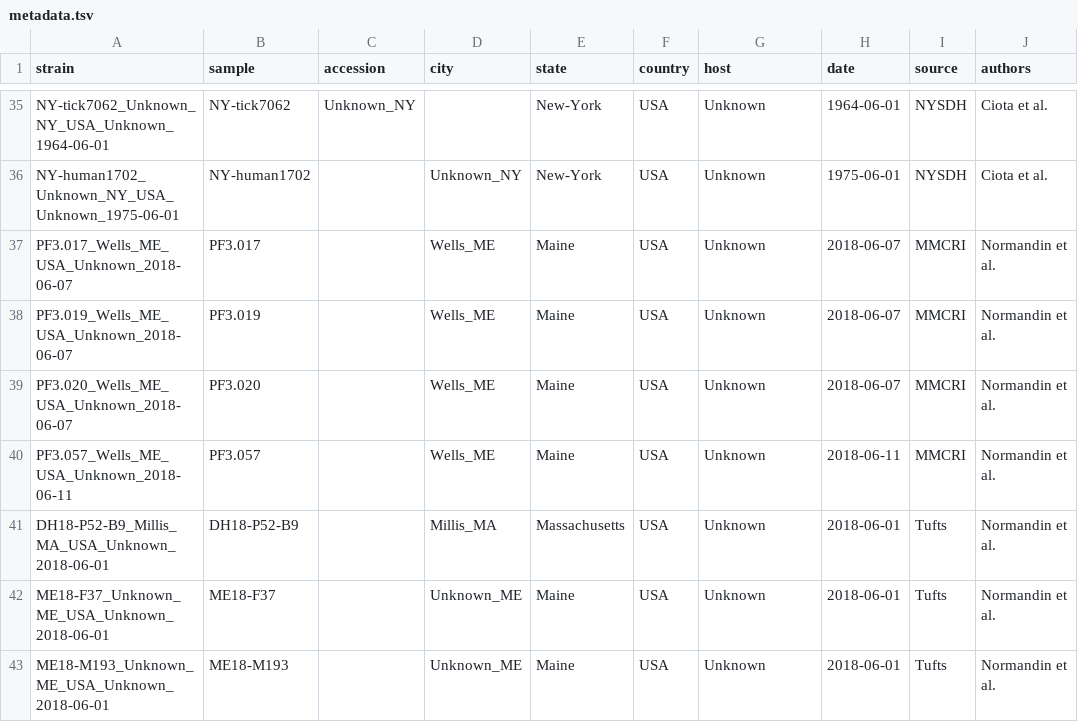
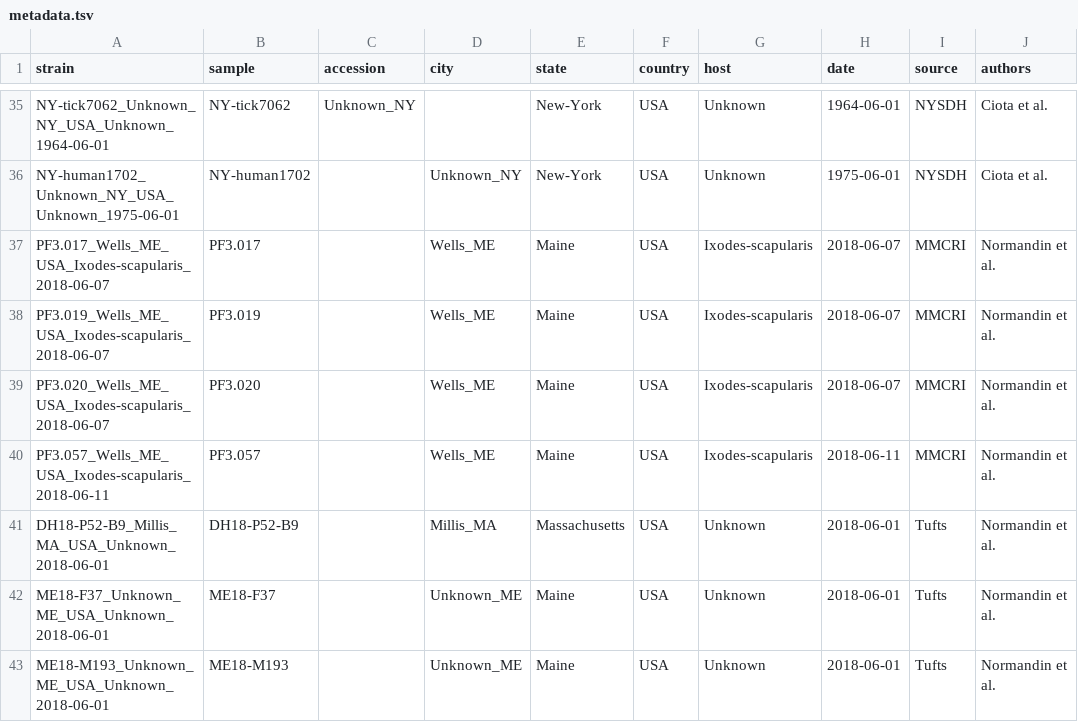
Before and after one commit to grubaughlab/powassan-genomics, a TSV file: data/metadata.tsv, drawn as a sheet; only a part is shown, gaps mark what is left out; the diff names each change by its address in the sheet, - before the commit and + after, or states it on an @@ line.

Commit message:
Update metadata.tsv

```diff
--- a/data/metadata.tsv
+++ b/data/metadata.tsv
-A37 (strain): PF3.017_Wells_ME_USA_Unknown_2018-06-07
+A37 (strain): PF3.017_Wells_ME_USA_Ixodes-scapularis_2018-06-07
-G37:G40 (host): Unknown
+G37:G40 (host): Ixodes-scapularis
-A38 (strain): PF3.019_Wells_ME_USA_Unknown_2018-06-07
+A38 (strain): PF3.019_Wells_ME_USA_Ixodes-scapularis_2018-06-07
-A39 (strain): PF3.020_Wells_ME_USA_Unknown_2018-06-07
+A39 (strain): PF3.020_Wells_ME_USA_Ixodes-scapularis_2018-06-07
-A40 (strain): PF3.057_Wells_ME_USA_Unknown_2018-06-11
+A40 (strain): PF3.057_Wells_ME_USA_Ixodes-scapularis_2018-06-11
```
